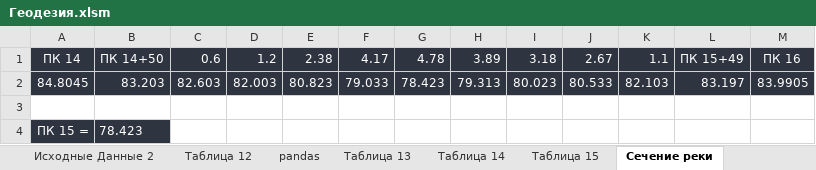
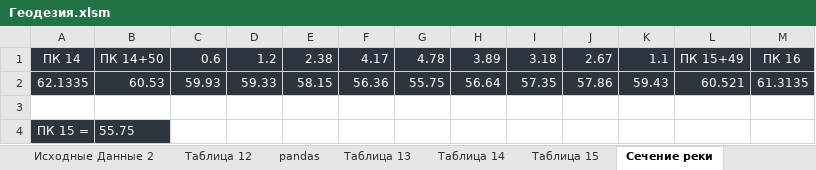
Before and after one commit to nikolai-in/Geodesy, an Excel workbook: Геодезия.xlsm, sheet Сечение реки, drawn as a sheet; values as stored, in another font and other column widths than the file's, no borders; removed rows and columns are numbered as before the commit, all else as after; the diff names each change by its address in the sheet, - before the commit and + after, or states it on an @@ line.

```diff
--- a/Геодезия.xlsm (sheet Сечение реки)
+++ b/Геодезия.xlsm (sheet Сечение реки)
-row 2: 84.8045 | 83.203 | 82.603 | 82.003 | 80.823 | 79.033 | 78.423 | 79.313 | 80.023 | 80.533 | 82.103 | 83.197 | 83.9905
+row 2: 62.1335 | 60.53 | 59.93 | 59.33 | 58.15 | 56.36 | 55.75 | 56.64 | 57.35 | 57.86 | 59.43 | 60.521 | 61.3135
-B4: 78.423
+B4: 55.75
```
Also changed, not shown: sheet Варианты, sheet Таблица 12, sheet Таблица 7, sheet pandas, sheet Таблица 10, sheet pandasPlan10, 5 more sheets, 4 other files.
